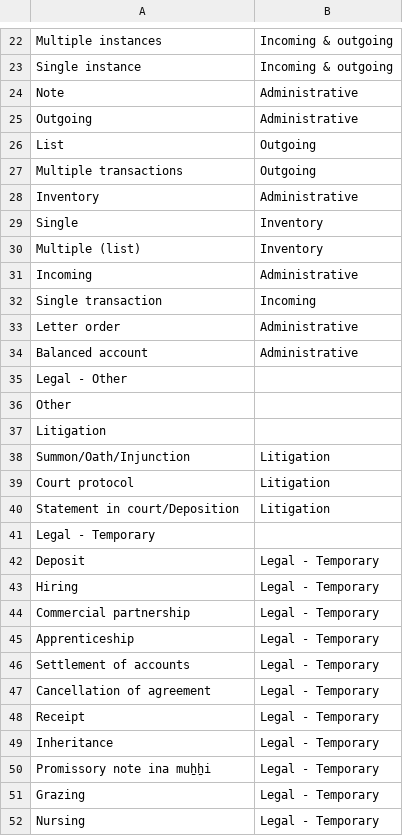
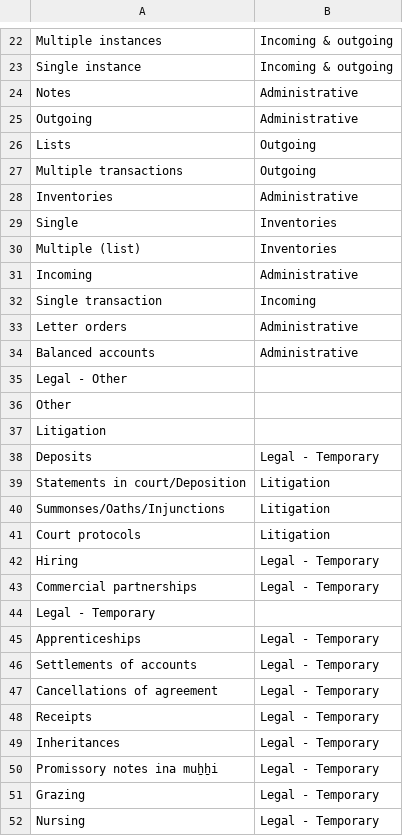
Before and after one commit to acdh-oeaw/nabucco, a CSV file: data/csv/glos_hierarchy.csv, drawn as a sheet; only a part is shown, gaps mark what is left out; the diff covers the shown part only.

```diff
--- a/data/csv/glos_hierarchy.csv
+++ b/data/csv/glos_hierarchy.csv
@@ -23,13 +23,13 @@ Multiple instances,Incoming & outgoing
 Single instance,Incoming & outgoing
-Note,Administrative
+Notes,Administrative
 Outgoing,Administrative
-List,Outgoing
+Lists,Outgoing
 Multiple transactions,Outgoing
-Inventory,Administrative
-Single,Inventory
-Multiple (list),Inventory
+Inventories,Administrative
+Single,Inventories
+Multiple (list),Inventories
 Incoming,Administrative
 Single transaction,Incoming
-Letter order,Administrative
-Balanced account,Administrative
+Letter orders,Administrative
+Balanced accounts,Administrative
 Legal - Other,
@@ -37,15 +37,15 @@ Other,
 Litigation,
-Summon/Oath/Injunction,Litigation
-Court protocol,Litigation
-Statement in court/Deposition,Litigation
+Deposits,Legal - Temporary
+Statements in court/Deposition,Litigation
+Summonses/Oaths/Injunctions,Litigation
+Court protocols,Litigation
+Hiring,Legal - Temporary
+Commercial partnerships,Legal - Temporary
 Legal - Temporary,
-Deposit,Legal - Temporary
-Hiring,Legal - Temporary
-Commercial partnership,Legal - Temporary
-Apprenticeship,Legal - Temporary
-Settlement of accounts,Legal - Temporary
-Cancellation of agreement,Legal - Temporary
-Receipt,Legal - Temporary
-Inheritance,Legal - Temporary
-Promissory note ina muẖẖi,Legal - Temporary
+Apprenticeships,Legal - Temporary
+Settlements of accounts,Legal - Temporary
+Cancellations of agreement,Legal - Temporary
+Receipts,Legal - Temporary
+Inheritances,Legal - Temporary
+Promissory notes ina muẖẖi,Legal - Temporary
 Grazing,Legal - Temporary
```
Also changed, not shown: 5 removed rows and 20 edited cells elsewhere in this file, data/csv/Glossary.csv, 1 other file.
